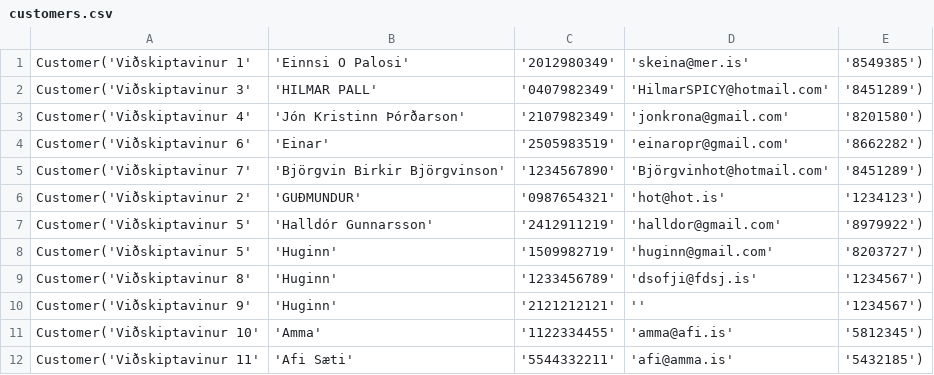
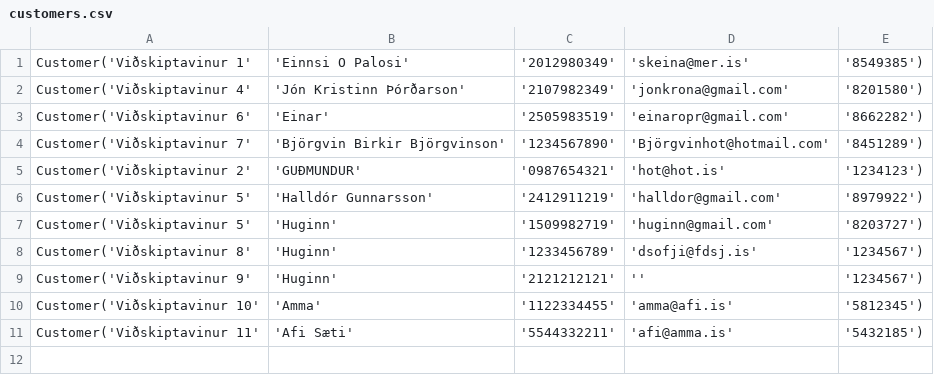
Before and after one commit to einaroddurpall/vln1, a CSV file: data/customers.csv, drawn as a sheet; the diff names each change by its address in the sheet, - before the commit and + after, or states it on an @@ line.

```diff
--- a/data/customers.csv
+++ b/data/customers.csv
-row 2: Customer('Viðskiptavinur 3' | 'HILMAR PALL' | '0407982349' | 'HilmarSPICY@hotmail.com' | '8451289')
```
Also changed, not shown: 4 other files.
